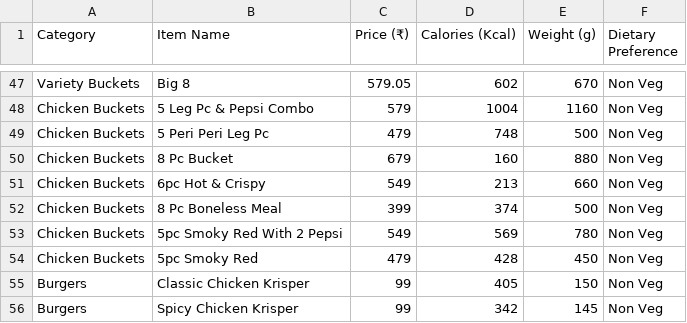
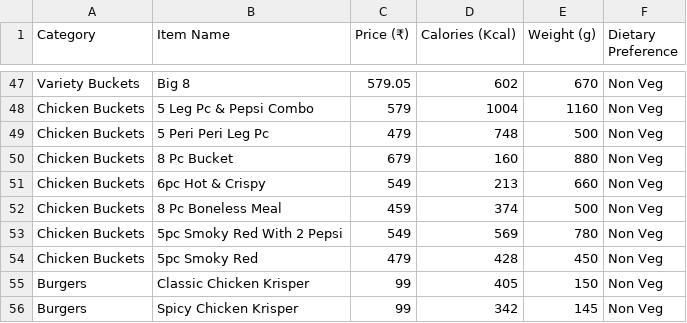
Before and after one commit to kushalchoudhary8949/food-street-, a CSV file: src/csv files/kfc_menu(2).csv, drawn as a sheet; only a part is shown, gaps mark what is left out.

Commit message:
Changed an item price in kfc menu

```diff
--- a/src/csv files/kfc_menu(2).csv
+++ b/src/csv files/kfc_menu(2).csv
@@ -51,3 +51,3 @@ Chicken Buckets,8 Pc Bucket,679,160,880,Non Veg
 Chicken Buckets,6pc Hot & Crispy,549,213,660,Non Veg
-Chicken Buckets,8 Pc Boneless Meal,399,374,500,Non Veg
+Chicken Buckets,8 Pc Boneless Meal,459,374,500,Non Veg
 Chicken Buckets,5pc Smoky Red With 2 Pepsi,549,569,780,Non Veg
```
Also changed, not shown: 1 other file.
